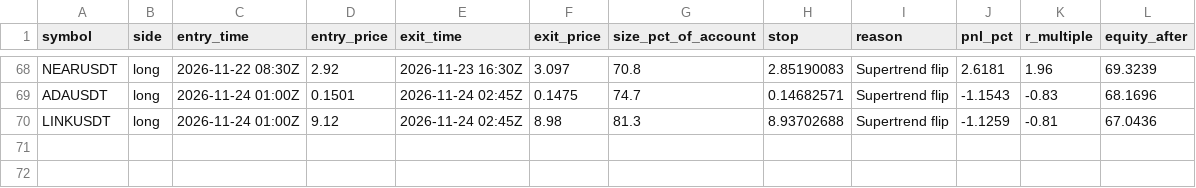
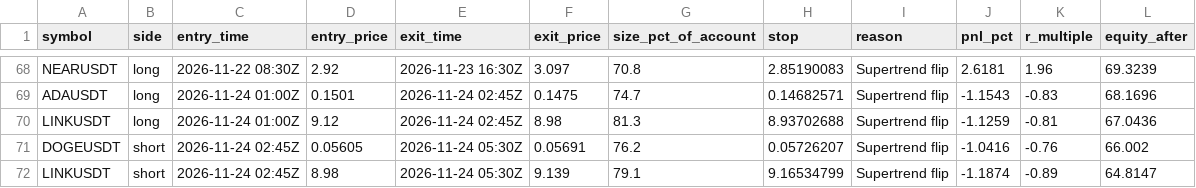
Before and after one commit to d4gh9jzy4p-arch/dema-supertrend-paper, a CSV file: trades_v2.csv, drawn as a sheet; only a part is shown, gaps mark what is left out.

```diff
--- a/trades_v2.csv
+++ b/trades_v2.csv
@@ -70 +70,3 @@ ADAUSDT,long,2026-11-24 01:00Z,0.1501,2026-11-24 02:45Z,0.1475,74.7,0.14682571,S
 LINKUSDT,long,2026-11-24 01:00Z,9.12,2026-11-24 02:45Z,8.98,81.3,8.93702688,Supertrend flip,-1.1259,-0.81,67.0436
+DOGEUSDT,short,2026-11-24 02:45Z,0.05605,2026-11-24 05:30Z,0.05691,76.2,0.05726207,Supertrend flip,-1.0416,-0.76,66.002
+LINKUSDT,short,2026-11-24 02:45Z,8.98,2026-11-24 05:30Z,9.139,79.1,9.16534799,Supertrend flip,-1.1874,-0.89,64.8147
```
Also changed, not shown: trades.csv, 8 other files.
